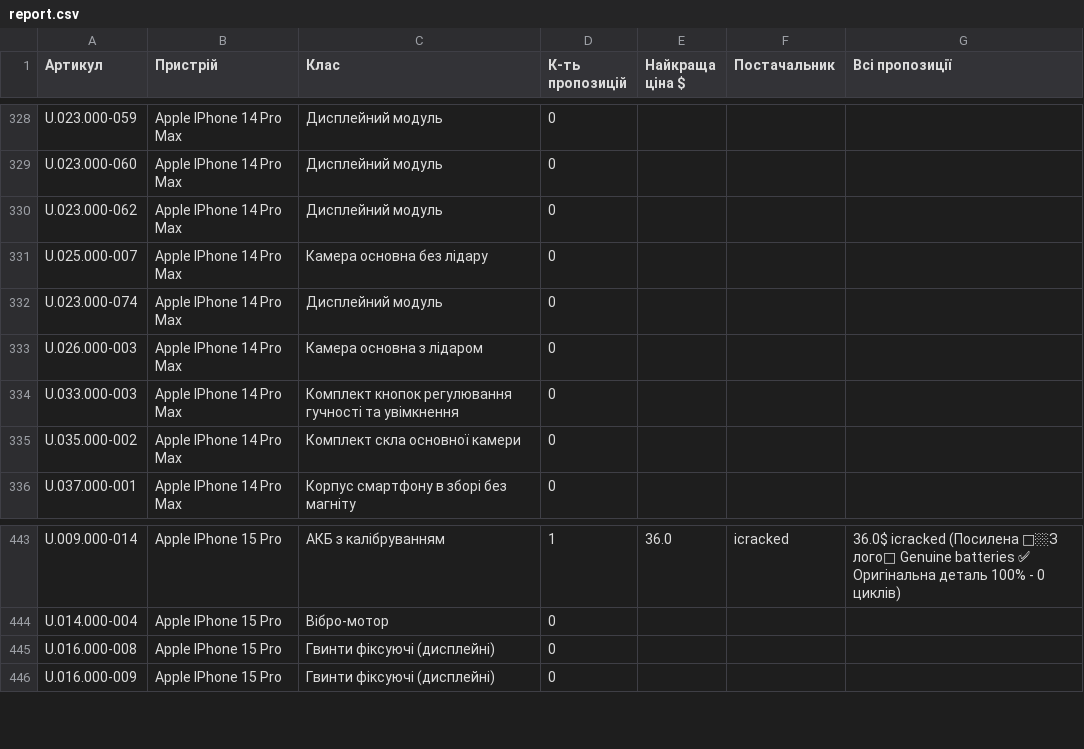
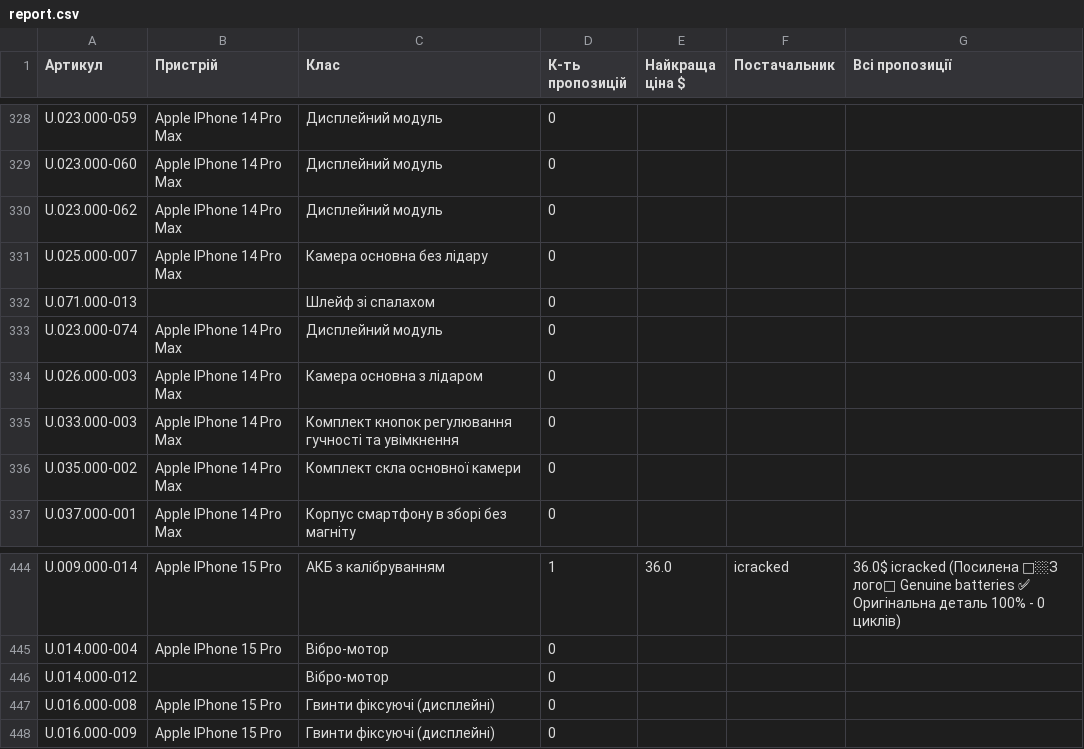
Before and after one commit to izbashroman/partmatch, a CSV file: docs/report.csv, drawn as a sheet; only a part is shown, gaps mark what is left out; the diff names each change by its address in the sheet, - before the commit and + after, or states it on an @@ line.

```diff
--- a/docs/report.csv
+++ b/docs/report.csv
+row 332: U.071.000-013 |  | Шлейф зі спалахом | 0
+row 446: U.014.000-012 |  | Вібро-мотор | 0
```
